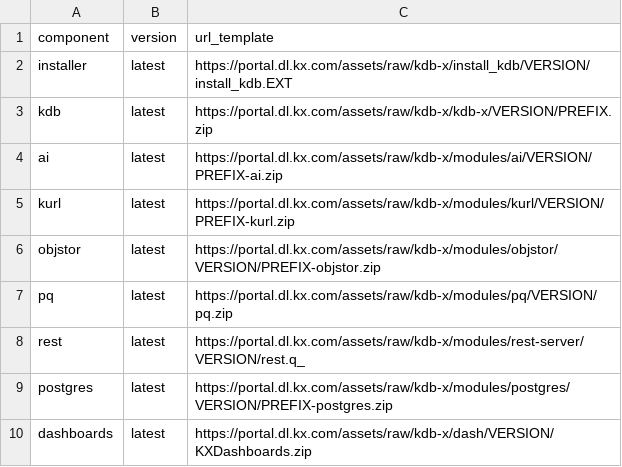
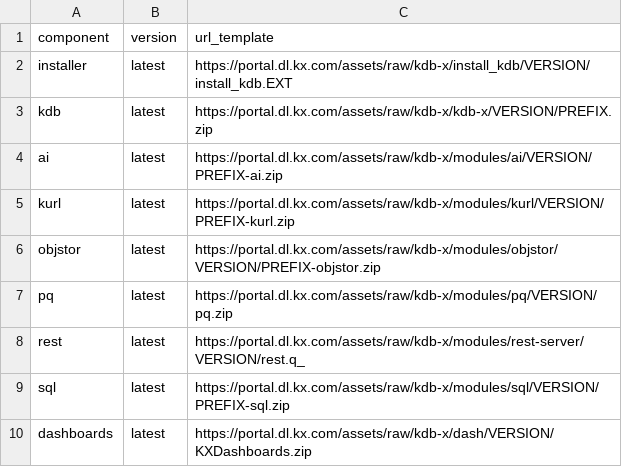
Before and after one commit to mau-mauricelim/dotfiles, a CSV file: .config/q/x/install/versions.csv, drawn as a sheet.

Commit message:
Update install scripts

```diff
--- a/.config/q/x/install/versions.csv
+++ b/.config/q/x/install/versions.csv
@@ -8,3 +8,3 @@ pq,latest,https://portal.dl.kx.com/assets/raw/kdb-x/modules/pq/VERSION/pq.zip
 rest,latest,https://portal.dl.kx.com/assets/raw/kdb-x/modules/rest-server/VERSION/rest.q_
-postgres,latest,https://portal.dl.kx.com/assets/raw/kdb-x/modules/postgres/VERSION/PREFIX-postgres.zip
+sql,latest,https://portal.dl.kx.com/assets/raw/kdb-x/modules/sql/VERSION/PREFIX-sql.zip
 dashboards,latest,https://portal.dl.kx.com/assets/raw/kdb-x/dash/VERSION/KXDashboards.zip
```
Also changed, not shown: 4 other files.
